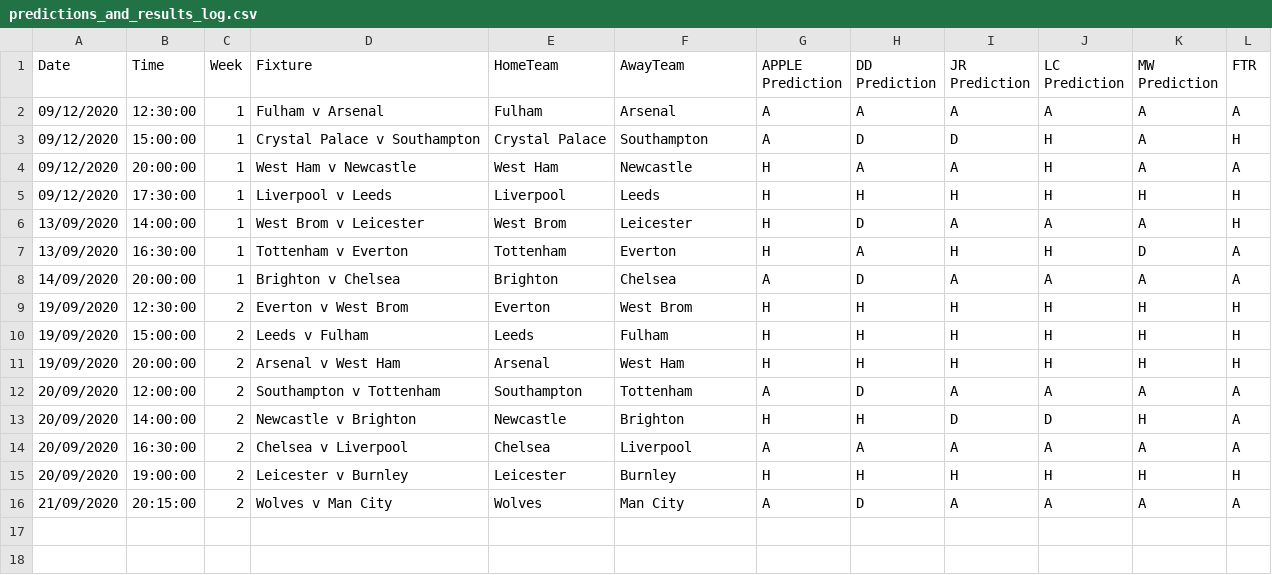
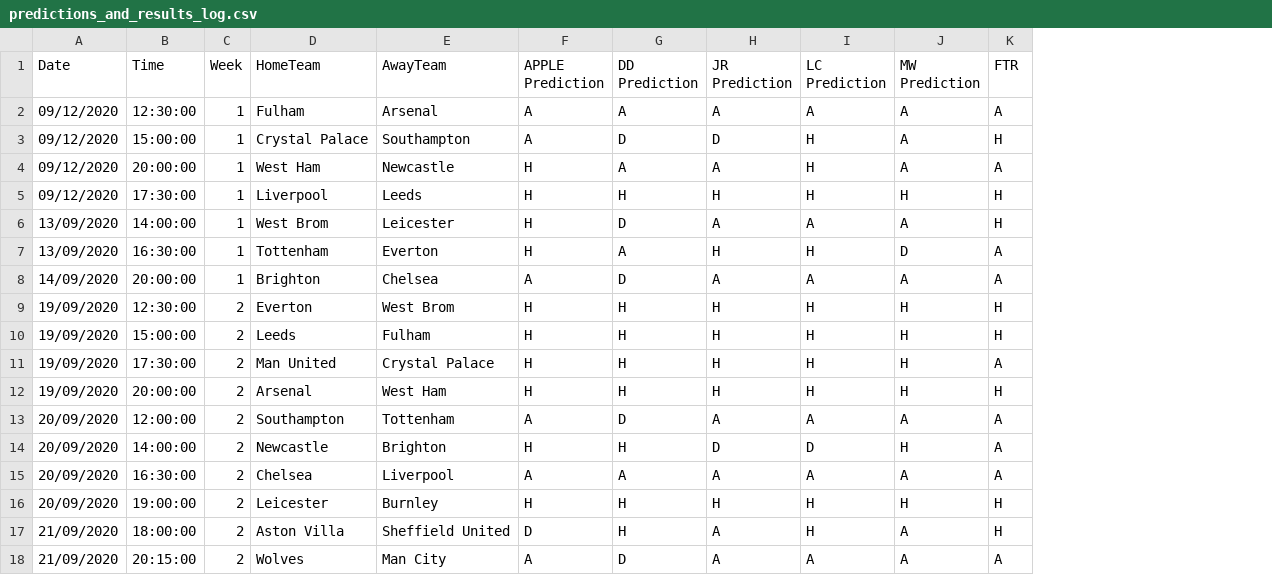
Before and after one commit to benjaminjellis/APPLE, a CSV file: data/aggregated_results/20_21/predictions_and_results_log.csv, drawn as a sheet; removed rows and columns are numbered as before the commit, all else as after; the diff names each change by its address in the sheet, - before the commit and + after, or states it on an @@ line.

```diff
--- a/data/aggregated_results/20_21/predictions_and_results_log.csv
+++ b/data/aggregated_results/20_21/predictions_and_results_log.csv
-column D (Fixture), rows 2-16: Fulham v Arsenal | Crystal Palace v Southampton | West Ham v Newcastle | Liverpool v Leeds | West Brom v Leicester | Tottenham v Everton | Brighton v Chelsea | Everton v West Brom | Leeds v Fulham | Arsenal v West Ham | Southampton v Tottenham | Newcastle v Brighton | Chelsea v Liverpool | Leicester v Burnley | Wolves v Man City
+row 11: 19/09/2020 | 17:30:00 | 2 | Man United | Crystal Palace | H | H | H | H | H | A
+row 17: 21/09/2020 | 18:00:00 | 2 | Aston Villa | Sheffield United | D | H | A | H | A | H
```
Also changed, not shown: results/20_21/week1/1452a306-e499-11ea-a584-acde48001122_predicted_results.csv, results/20_21/week2/1452a306-e499-11ea-a584-acde48001122_predicted_results.csv, 13 other files.
